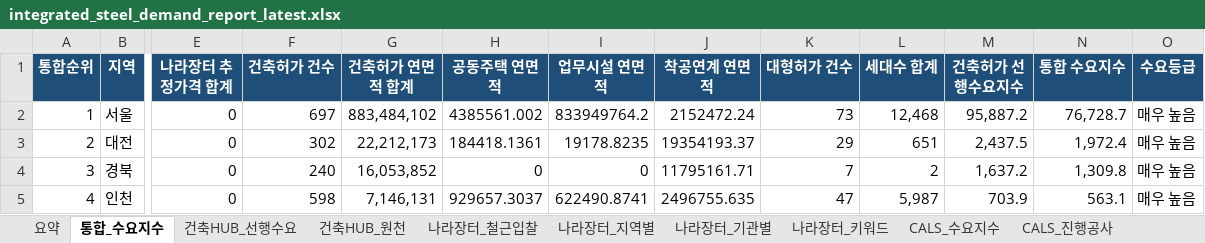
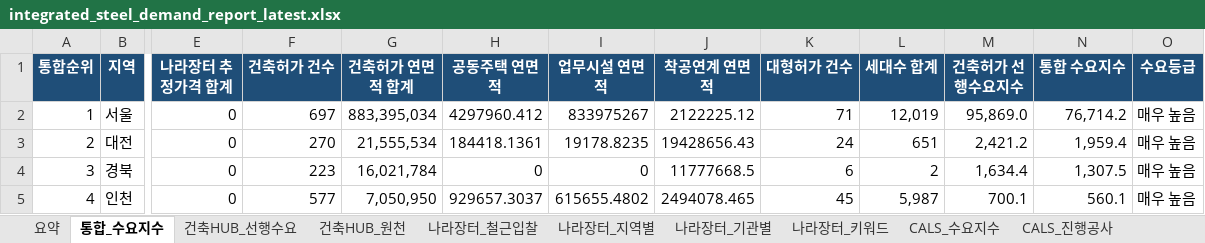
Before and after one commit to Ronaldooh123/steel-demand-report, an Excel workbook: data/processed/integrated_steel_demand_report_latest.xlsx, sheet 통합_수요지수, drawn as a sheet; only a part is shown, gaps mark what is left out; values as stored, in another font and other column widths than the file's, no borders; conditional formats not drawn; the diff covers the shown part only; the diff names each change by its address in the sheet, - before the commit and + after, or states it on an @@ line.

```diff
--- a/data/processed/integrated_steel_demand_report_latest.xlsx (sheet 통합_수요지수)
+++ b/data/processed/integrated_steel_demand_report_latest.xlsx (sheet 통합_수요지수)
-G2 (건축허가 연면적 합계): 883,484,102
+G2 (건축허가 연면적 합계): 883,395,034
-H2 (공동주택 연면적): 4385561.002
+H2 (공동주택 연면적): 4297960.412
-I2 (업무시설 연면적): 833949764.2
+I2 (업무시설 연면적): 833975267
-J2 (착공연계 연면적): 2152472.24
+J2 (착공연계 연면적): 2122225.12
-K2 (대형허가 건수): 73
+K2 (대형허가 건수): 71
-L2 (세대수 합계): 12,468
+L2 (세대수 합계): 12,019
-M2 (건축허가 선행수요지수): 95,887.2
+M2 (건축허가 선행수요지수): 95,869.0
-N2 (통합 수요지수): 76,728.7
+N2 (통합 수요지수): 76,714.2
-F3 (건축허가 건수): 302
+F3 (건축허가 건수): 270
-G3 (건축허가 연면적 합계): 22,212,173
+G3 (건축허가 연면적 합계): 21,555,534
-J3 (착공연계 연면적): 19354193.37
+J3 (착공연계 연면적): 19428656.43
-K3 (대형허가 건수): 29
+K3 (대형허가 건수): 24
-M3 (건축허가 선행수요지수): 2,437.5
+M3 (건축허가 선행수요지수): 2,421.2
-N3 (통합 수요지수): 1,972.4
+N3 (통합 수요지수): 1,959.4
-F4 (건축허가 건수): 240
+F4 (건축허가 건수): 223
-G4 (건축허가 연면적 합계): 16,053,852
+G4 (건축허가 연면적 합계): 16,021,784
-J4 (착공연계 연면적): 11795161.71
+J4 (착공연계 연면적): 11777668.5
-K4 (대형허가 건수): 7
+K4 (대형허가 건수): 6
-M4 (건축허가 선행수요지수): 1,637.2
+M4 (건축허가 선행수요지수): 1,634.4
-N4 (통합 수요지수): 1,309.8
+N4 (통합 수요지수): 1,307.5
-F5 (건축허가 건수): 598
+F5 (건축허가 건수): 577
-G5 (건축허가 연면적 합계): 7,146,131
+G5 (건축허가 연면적 합계): 7,050,950
-I5 (업무시설 연면적): 622490.8741
+I5 (업무시설 연면적): 615655.4802
-J5 (착공연계 연면적): 2496755.635
+J5 (착공연계 연면적): 2494078.465
-K5 (대형허가 건수): 47
+K5 (대형허가 건수): 45
-M5 (건축허가 선행수요지수): 703.9
+M5 (건축허가 선행수요지수): 700.1
-N5 (통합 수요지수): 563.1
+N5 (통합 수요지수): 560.1
```
Also changed, not shown: 73 edited cells elsewhere in this sheet, sheet 건축HUB_원천, sheet 건축HUB_선행수요, sheet CALS_진행공사, sheet 요약, sheet CALS_지역분야, sheet CALS_지역별, 2 more sheets.
